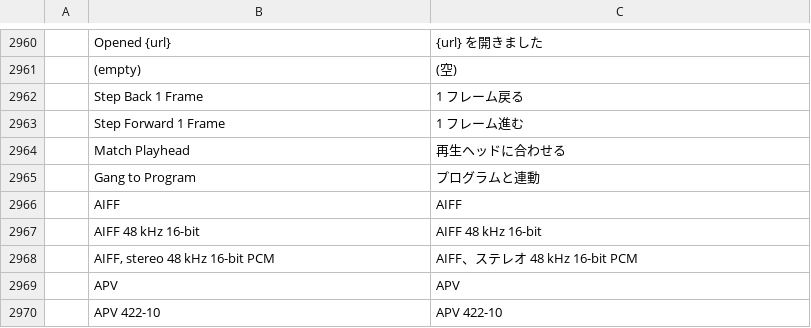
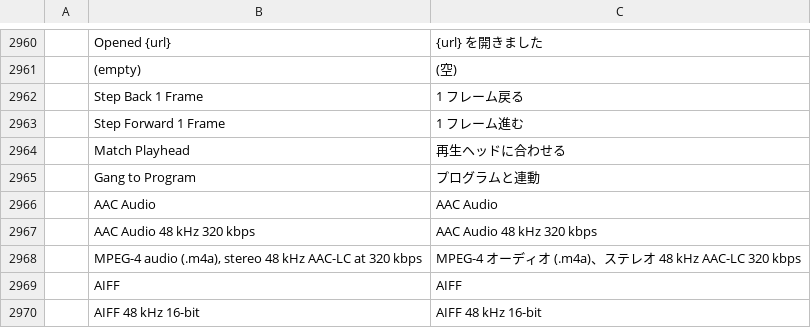
Before and after one commit to salim-studio/filmsweet, a TSV file: crates/ui-egui/src/i18n/ja.tsv, drawn as a sheet; only a part is shown, gaps mark what is left out; the shorter side is filled out with more unchanged rows.

Commit message:
#814: AAC Audio export (audio-only .m4a, or ADTS .aac)
Problem: Premiere's "AAC Audio" format has no FilmCraft equivalent. AAC
was only written inside H.264 / H.265 / AV1 movies; the only audio-only
exports were Waveform Audio and AIFF.

Fix: a new `aac` export format ("AAC Audio") that encodes the sequence
mix with the existing AAC-LC encoder into an MPEG-4 audio file (.m4a,
encoder delay in an edit list), or a raw ADTS stream when the path ends
in .aac. Bitrate, sample rate, channels and loudness normalisation follow
the audio settings. Adds an "AAC Audio 48 kHz 320 kbps" Audio Only
preset, CLI extension guessing (.m4a / .aac), es/fr/ja/zh-cn strings, and
updates G13 (also noting ProRes 4444 / XQ is already in the export UI).

```diff
--- a/crates/ui-egui/src/i18n/ja.tsv
+++ b/crates/ui-egui/src/i18n/ja.tsv
@@ -2965,2 +2965,5 @@
 	Gang to Program	プログラムと連動
+	AAC Audio	AAC Audio
+	AAC Audio 48 kHz 320 kbps	AAC Audio 48 kHz 320 kbps
+	MPEG-4 audio (.m4a), stereo 48 kHz AAC-LC at 320 kbps	MPEG-4 オーディオ (.m4a)、ステレオ 48 kHz AAC-LC 320 kbps
 	AIFF	AIFF
```
Also changed, not shown: crates/ui-egui/src/i18n/es.tsv, crates/ui-egui/src/i18n/fr.tsv, 13 other files.
